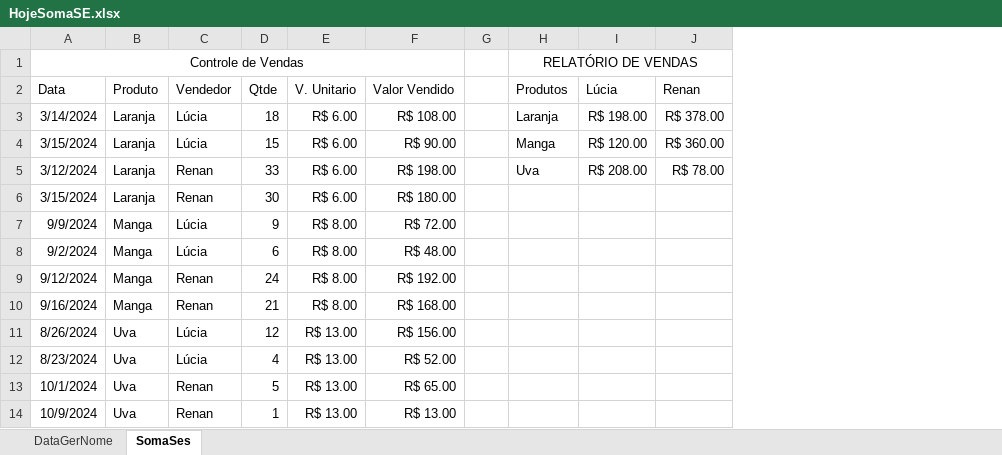
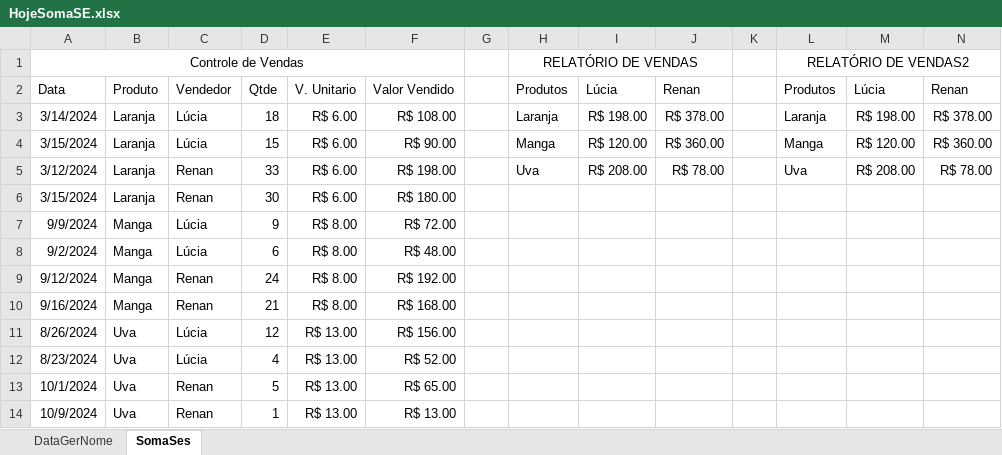
Before and after one commit to ResidenciaSerratecDados/Excell_Avancado, an Excel workbook: HojeSomaSE.xlsx, sheet SomaSes, drawn as a sheet; values as stored, in another font and other column widths than the file's, no borders; the diff names each change by its address in the sheet, - before the commit and + after, or states it on an @@ line.

Commit message:
Add files via upload

```diff
--- a/HojeSomaSE.xlsx (sheet SomaSes)
+++ b/HojeSomaSE.xlsx (sheet SomaSes)
+column K, empty
+column L, rows 1-5: RELATÓRIO DE VENDAS2 | Produtos | Laranja | Manga | Uva
+column M, rows 2-5: Lúcia | R$ 198.00 | R$ 120.00 | R$ 208.00
+column N, rows 2-5: Renan | R$ 378.00 | R$ 360.00 | R$ 78.00
```
